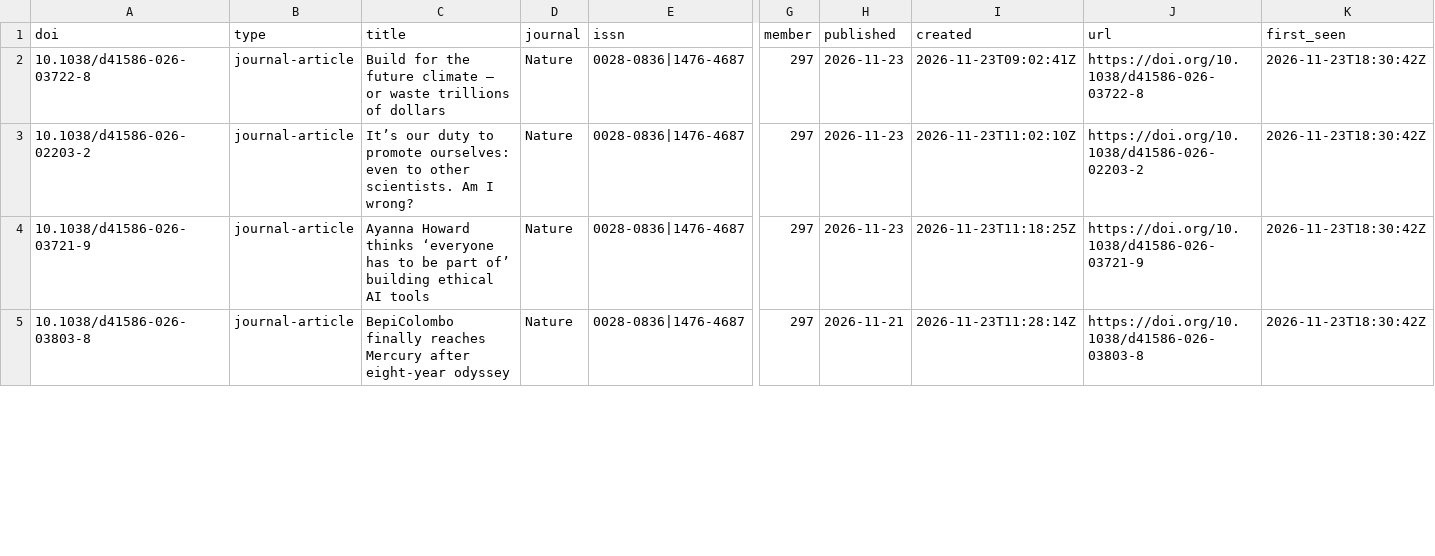
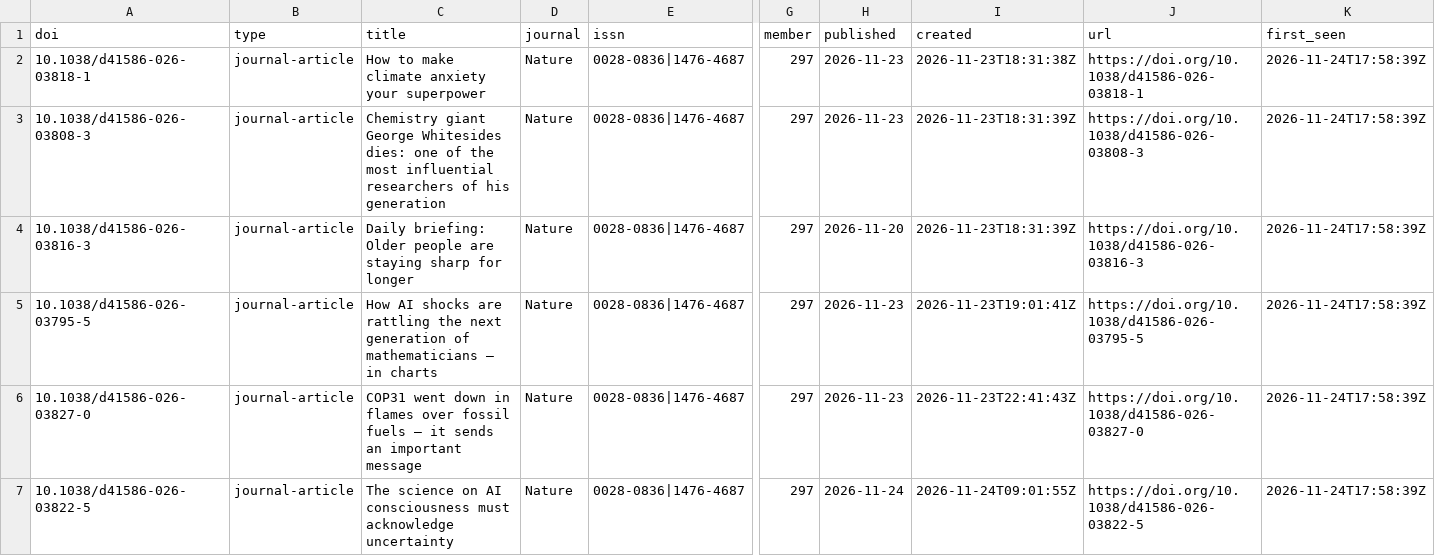
Before and after one commit to fecklesspleb/crossref-new-works-feed, a CSV file: data/new_works.csv, drawn as a sheet; only a part is shown, gaps mark what is left out; addresses are those after the commit; rows hold the shown columns only; the diff covers the shown part only; the diff names each change by its address in the sheet, - before the commit and + after, or states it on an @@ line.

```diff
--- a/data/new_works.csv
+++ b/data/new_works.csv
-A2 (doi): 10.1038/d41586-026-03722-8
+A2 (doi): 10.1038/d41586-026-03818-1
-C2 (title): Build for the future climate — or waste trillions of dollars
+C2 (title): How to make climate anxiety your superpower
-I2 (created): 2026-11-23T09:02:41Z
+I2 (created): 2026-11-23T18:31:38Z
-J2 (url): https://doi.org/10.1038/d41586-026-03722-8
+J2 (url): https://doi.org/10.1038/d41586-026-03818-1
-K2:K3 (first_seen): 2026-11-23T18:30:42Z
+K2:K3 (first_seen): 2026-11-24T17:58:39Z
-A3 (doi): 10.1038/d41586-026-02203-2
+A3 (doi): 10.1038/d41586-026-03808-3
-C3 (title): It’s our duty to promote ourselves: even to other scientists. Am I wrong?
+C3 (title): Chemistry giant George Whitesides dies: one of the most influential researchers of his generation
-I3 (created): 2026-11-23T11:02:10Z
+I3 (created): 2026-11-23T18:31:39Z
-J3 (url): https://doi.org/10.1038/d41586-026-02203-2
+J3 (url): https://doi.org/10.1038/d41586-026-03808-3
+row 4: 10.1038/d41586-026-03816-3 | journal-article | Daily briefing: Older people are staying sharp for longer | Nature | 0028-0836|1476-4687 | 297 | 2026-11-20 | 2026-11-23T18:31:39Z | https://doi.org/10.1038/d41586-026-03816-3 | 2026-11-24T17:58:39Z
-A5 (doi): 10.1038/d41586-026-03721-9
+A5 (doi): 10.1038/d41586-026-03795-5
-C5 (title): Ayanna Howard thinks ‘everyone has to be part of’ building ethical AI tools
+C5 (title): How AI shocks are rattling the next generation of mathematicians — in charts
-I5 (created): 2026-11-23T11:18:25Z
+I5 (created): 2026-11-23T19:01:41Z
-J5 (url): https://doi.org/10.1038/d41586-026-03721-9
+J5 (url): https://doi.org/10.1038/d41586-026-03795-5
-K5:K6 (first_seen): 2026-11-23T18:30:42Z
+K5:K6 (first_seen): 2026-11-24T17:58:39Z
-A6 (doi): 10.1038/d41586-026-03803-8
+A6 (doi): 10.1038/d41586-026-03827-0
-C6 (title): BepiColombo finally reaches Mercury after eight-year odyssey
+C6 (title): COP31 went down in flames over fossil fuels — it sends an important message
-H6 (published): 2026-11-21
+H6 (published): 2026-11-23
-I6 (created): 2026-11-23T11:28:14Z
+I6 (created): 2026-11-23T22:41:43Z
-J6 (url): https://doi.org/10.1038/d41586-026-03803-8
+J6 (url): https://doi.org/10.1038/d41586-026-03827-0
+row 7: 10.1038/d41586-026-03822-5 | journal-article | The science on AI consciousness must acknowledge uncertainty | Nature | 0028-0836|1476-4687 | 297 | 2026-11-24 | 2026-11-24T09:01:55Z | https://doi.org/10.1038/d41586-026-03822-5 | 2026-11-24T17:58:39Z
```
Also changed, not shown: 11 added rows and 30 edited cells elsewhere in this file, 2 other files.
